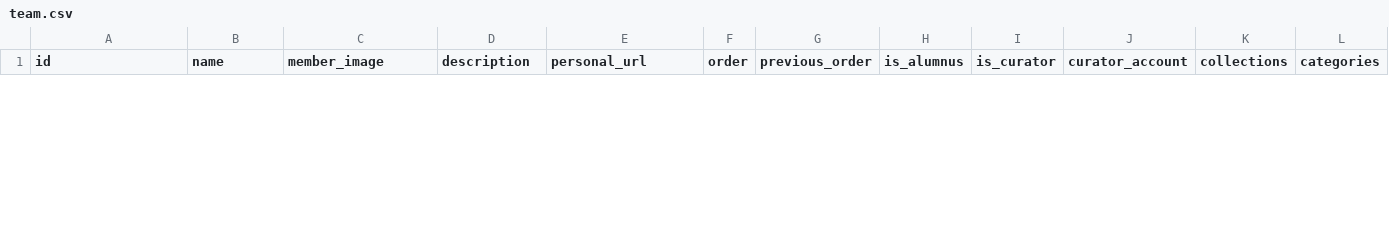
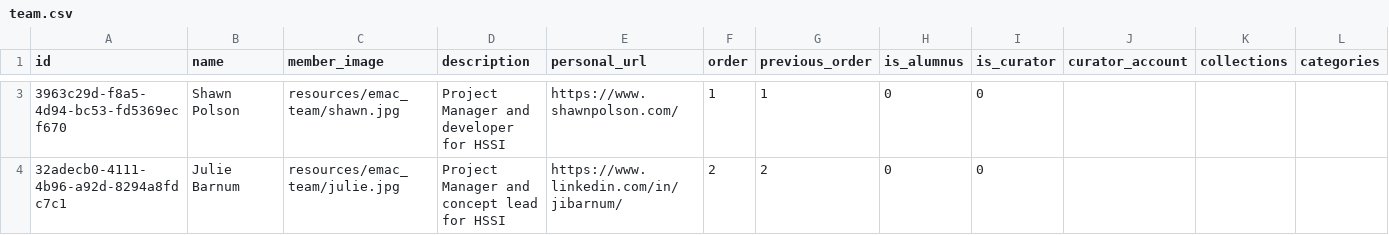
Before and after one commit to Heliophysics-Software-Search-Interface/hssi-website, a CSV file: EMAC/django/website/config/db/team.csv, drawn as a sheet; only a part is shown, gaps mark what is left out; the diff covers the shown part only; the diff names each change by its address in the sheet, - before the commit and + after, or states it on an @@ line.

Commit message:
tested adding resources with admin, add hssi team

```diff
--- a/EMAC/django/website/config/db/team.csv
+++ b/EMAC/django/website/config/db/team.csv
+row 3: 3963c29d-f8a5-4d94-bc53-fd5369ecf670 | Shawn Polson | resources/emac_team/shawn.jpg | Project Manager and developer for HSSI | https://www.shawnpolson.com/ | 1 | 1 | 0 | 0
+row 4: 32adecb0-4111-4b96-a92d-8294a8fdc7c1 | Julie Barnum | resources/emac_team/julie.jpg | Project Manager and concept lead for HSSI | https://www.linkedin.com/in/jibarnum/ | 2 | 2 | 0 | 0
```
Also changed, not shown: 1 added row and 1 removed row elsewhere in this file, EMAC/django/website/config/db/categories.csv, EMAC/django/website/config/db/resources.csv, 5 other files.
